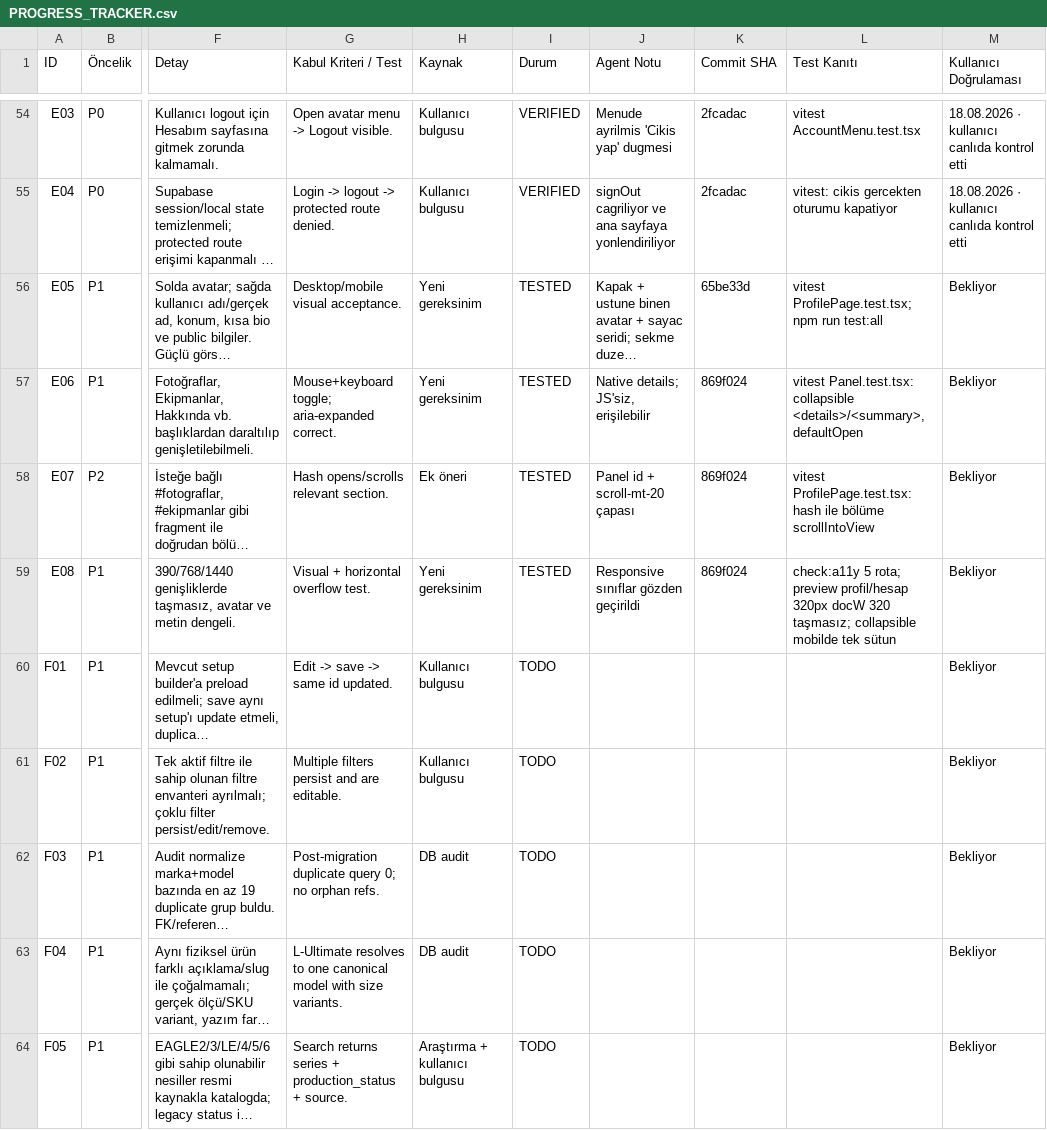
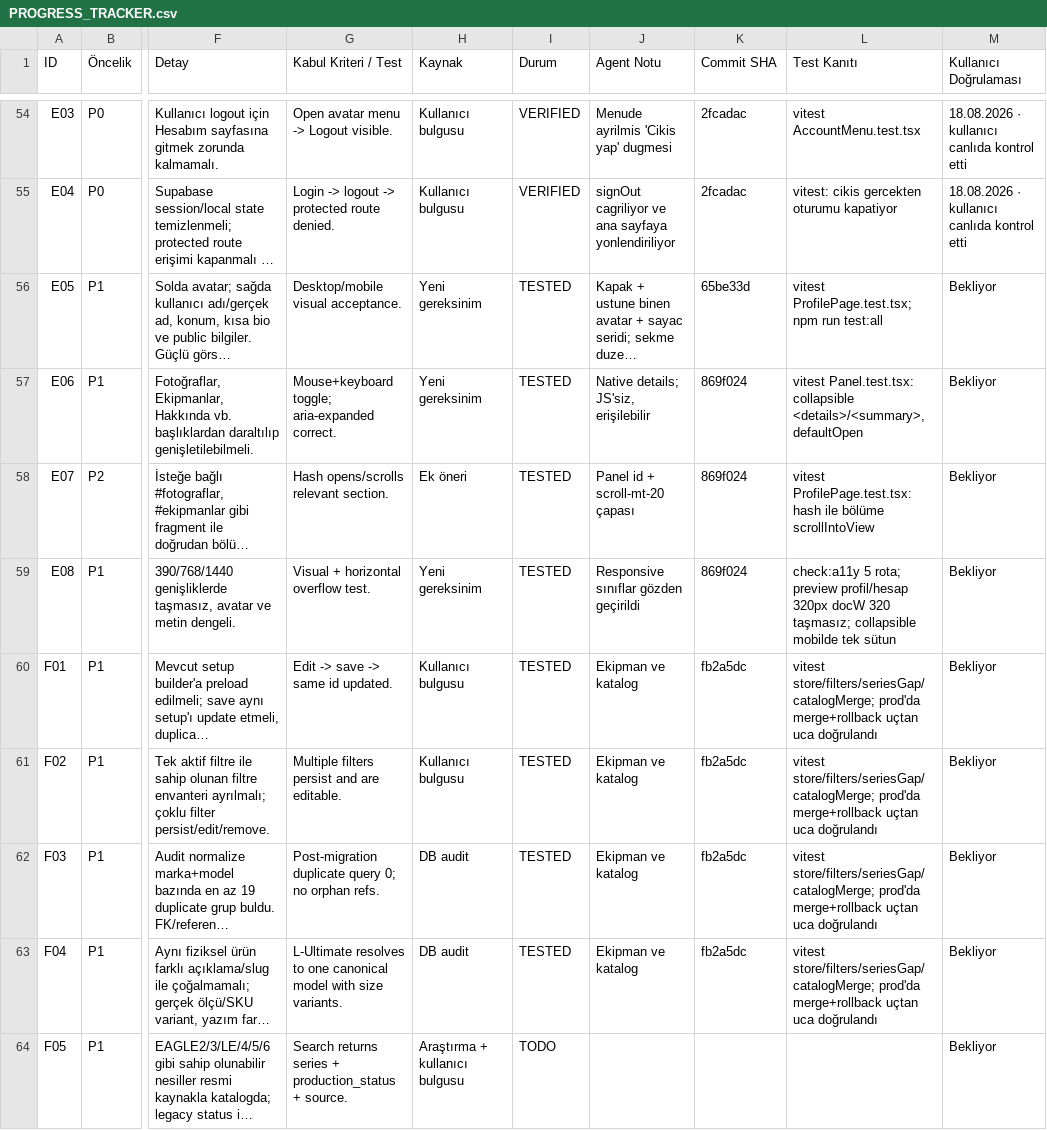
Before and after one commit to muratsana/astrohub, a CSV file: PROGRESS_TRACKER.csv, drawn as a sheet; only a part is shown, gaps mark what is left out; long unchanged cells end in …; the diff covers the shown part only; the diff names each change by its address in the sheet, - before the commit and + after, or states it on an @@ line.

```diff
--- a/PROGRESS_TRACKER.csv
+++ b/PROGRESS_TRACKER.csv
-I60:I63 (Durum): TODO
+I60:I63 (Durum): TESTED
-J60:J63 (Agent Notu): (empty)
+J60:J63 (Agent Notu): Ekipman ve katalog
-K60:K63 (Commit SHA): (empty)
+K60:K63 (Commit SHA): fb2a5dc
-L60:L63 (Test Kanıtı): (empty)
+L60:L63 (Test Kanıtı): vitest store/filters/seriesGap/catalogMerge; prod'da merge+rollback uçtan uca doğrulandı
```
Also changed, not shown: 12 edited cells elsewhere in this file, 1 other file.
